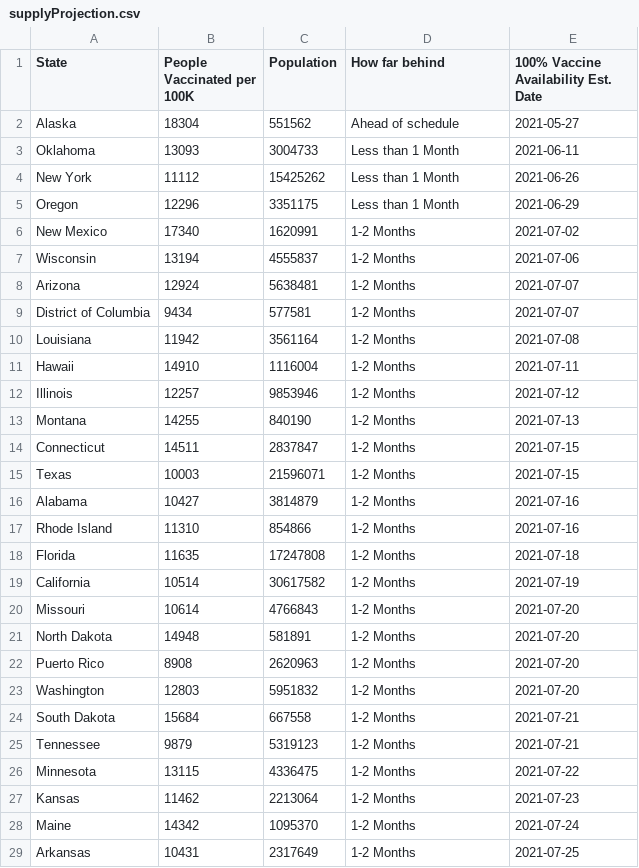
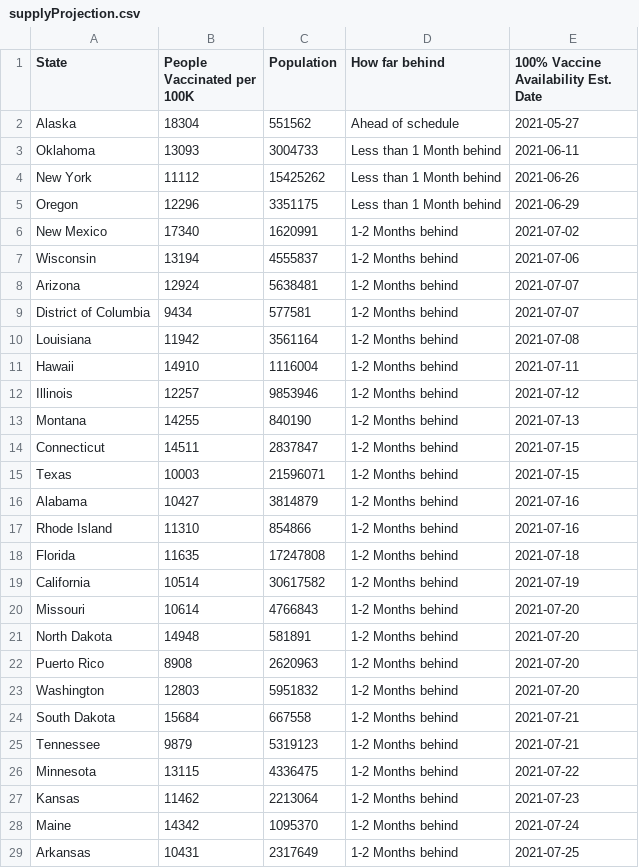
Before and after one commit to anesta95/veryWellVaccineDataTracker, a CSV file: chartData/supplyProjection.csv, drawn as a sheet; only a part is shown; the diff covers the shown part only.

Commit message:
Commiting cdc vaccine data as of 03/16/2021 19:23:08

```diff
--- a/chartData/supplyProjection.csv
+++ b/chartData/supplyProjection.csv
@@ -2,28 +2,28 @@ State,People Vaccinated per 100K,Population,How far behind,100% Vaccine Availabi
 Alaska,18304,551562,Ahead of schedule,2021-05-27
-Oklahoma,13093,3004733,Less than 1 Month,2021-06-11
-New York,11112,15425262,Less than 1 Month,2021-06-26
-Oregon,12296,3351175,Less than 1 Month,2021-06-29
-New Mexico,17340,1620991,1-2 Months,2021-07-02
-Wisconsin,13194,4555837,1-2 Months,2021-07-06
-Arizona,12924,5638481,1-2 Months,2021-07-07
-District of Columbia,9434,577581,1-2 Months,2021-07-07
-Louisiana,11942,3561164,1-2 Months,2021-07-08
-Hawaii,14910,1116004,1-2 Months,2021-07-11
-Illinois,12257,9853946,1-2 Months,2021-07-12
-Montana,14255,840190,1-2 Months,2021-07-13
-Connecticut,14511,2837847,1-2 Months,2021-07-15
-Texas,10003,21596071,1-2 Months,2021-07-15
-Alabama,10427,3814879,1-2 Months,2021-07-16
-Rhode Island,11310,854866,1-2 Months,2021-07-16
-Florida,11635,17247808,1-2 Months,2021-07-18
-California,10514,30617582,1-2 Months,2021-07-19
-Missouri,10614,4766843,1-2 Months,2021-07-20
-North Dakota,14948,581891,1-2 Months,2021-07-20
-Puerto Rico,8908,2620963,1-2 Months,2021-07-20
-Washington,12803,5951832,1-2 Months,2021-07-20
-South Dakota,15684,667558,1-2 Months,2021-07-21
-Tennessee,9879,5319123,1-2 Months,2021-07-21
-Minnesota,13115,4336475,1-2 Months,2021-07-22
-Kansas,11462,2213064,1-2 Months,2021-07-23
-Maine,14342,1095370,1-2 Months,2021-07-24
-Arkansas,10431,2317649,1-2 Months,2021-07-25
+Oklahoma,13093,3004733,Less than 1 Month behind,2021-06-11
+New York,11112,15425262,Less than 1 Month behind,2021-06-26
+Oregon,12296,3351175,Less than 1 Month behind,2021-06-29
+New Mexico,17340,1620991,1-2 Months behind,2021-07-02
+Wisconsin,13194,4555837,1-2 Months behind,2021-07-06
+Arizona,12924,5638481,1-2 Months behind,2021-07-07
+District of Columbia,9434,577581,1-2 Months behind,2021-07-07
+Louisiana,11942,3561164,1-2 Months behind,2021-07-08
+Hawaii,14910,1116004,1-2 Months behind,2021-07-11
+Illinois,12257,9853946,1-2 Months behind,2021-07-12
+Montana,14255,840190,1-2 Months behind,2021-07-13
+Connecticut,14511,2837847,1-2 Months behind,2021-07-15
+Texas,10003,21596071,1-2 Months behind,2021-07-15
+Alabama,10427,3814879,1-2 Months behind,2021-07-16
+Rhode Island,11310,854866,1-2 Months behind,2021-07-16
+Florida,11635,17247808,1-2 Months behind,2021-07-18
+California,10514,30617582,1-2 Months behind,2021-07-19
+Missouri,10614,4766843,1-2 Months behind,2021-07-20
+North Dakota,14948,581891,1-2 Months behind,2021-07-20
+Puerto Rico,8908,2620963,1-2 Months behind,2021-07-20
+Washington,12803,5951832,1-2 Months behind,2021-07-20
+South Dakota,15684,667558,1-2 Months behind,2021-07-21
+Tennessee,9879,5319123,1-2 Months behind,2021-07-21
+Minnesota,13115,4336475,1-2 Months behind,2021-07-22
+Kansas,11462,2213064,1-2 Months behind,2021-07-23
+Maine,14342,1095370,1-2 Months behind,2021-07-24
+Arkansas,10431,2317649,1-2 Months behind,2021-07-25
```
Also changed, not shown: 24 edited cells elsewhere in this file, 1 other file.
